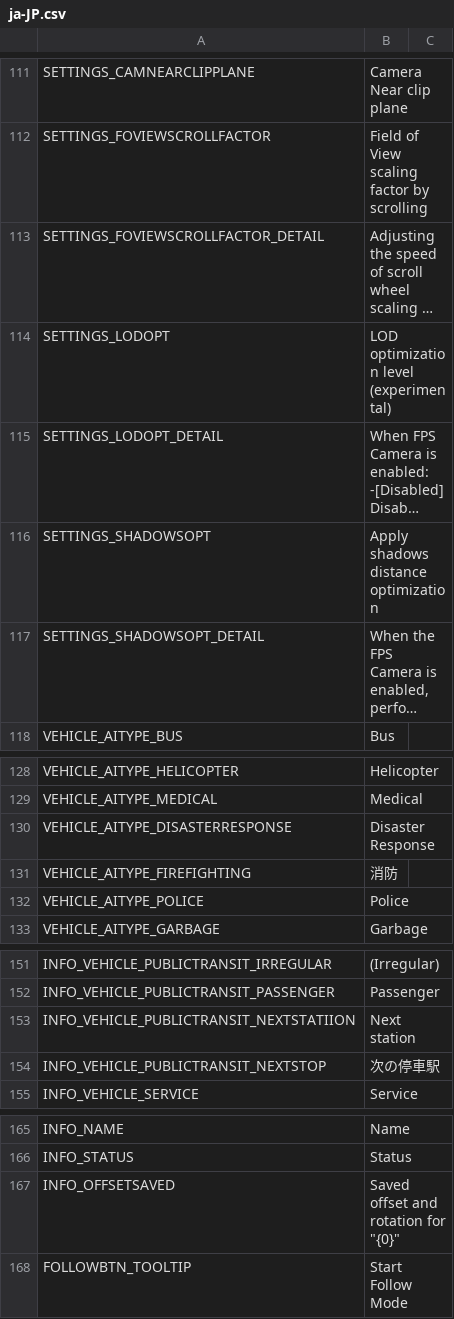
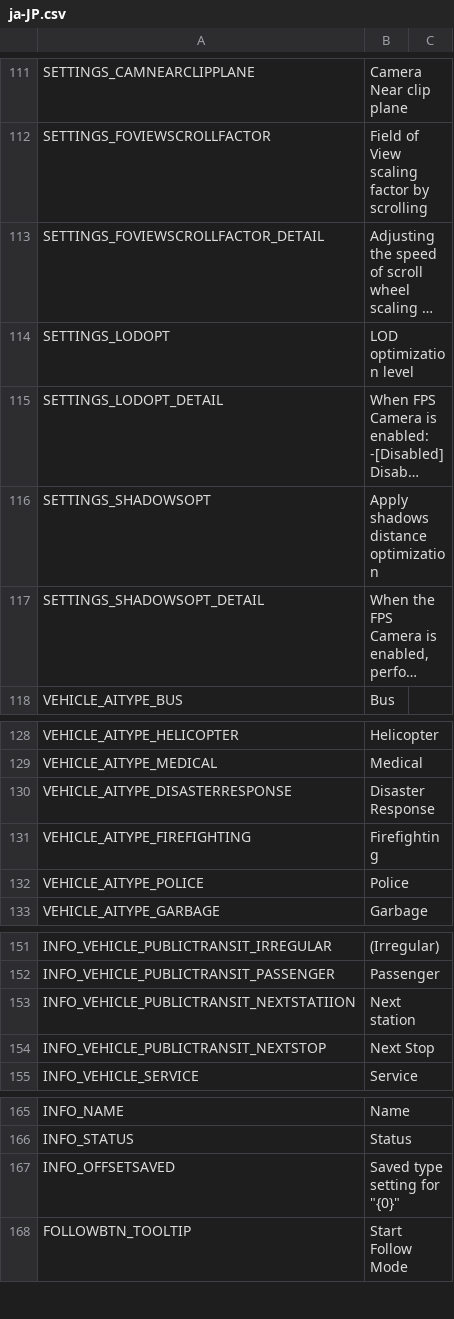
Before and after one commit to will258012/FPSCamera-Continued, a CSV file: FPSCamera/Translations/ja-JP.csv, drawn as a sheet; only a part is shown, gaps mark what is left out; long unchanged cells end in …; the diff covers the shown part only; the diff names each change by its address in the sheet, - before the commit and + after, or states it on an @@ line.

```diff
--- a/FPSCamera/Translations/ja-JP.csv
+++ b/FPSCamera/Translations/ja-JP.csv
-B114: LOD optimization level (experimental)
+B114: LOD optimization level
-B131: 消防
+B131: Firefighting
-B154: 次の停車駅
+B154: Next Stop
-B167: Saved offset and rotation for "{0}"
+B167: Saved type setting for "{0}"
```
Also changed, not shown: 12 edited cells elsewhere in this file.
